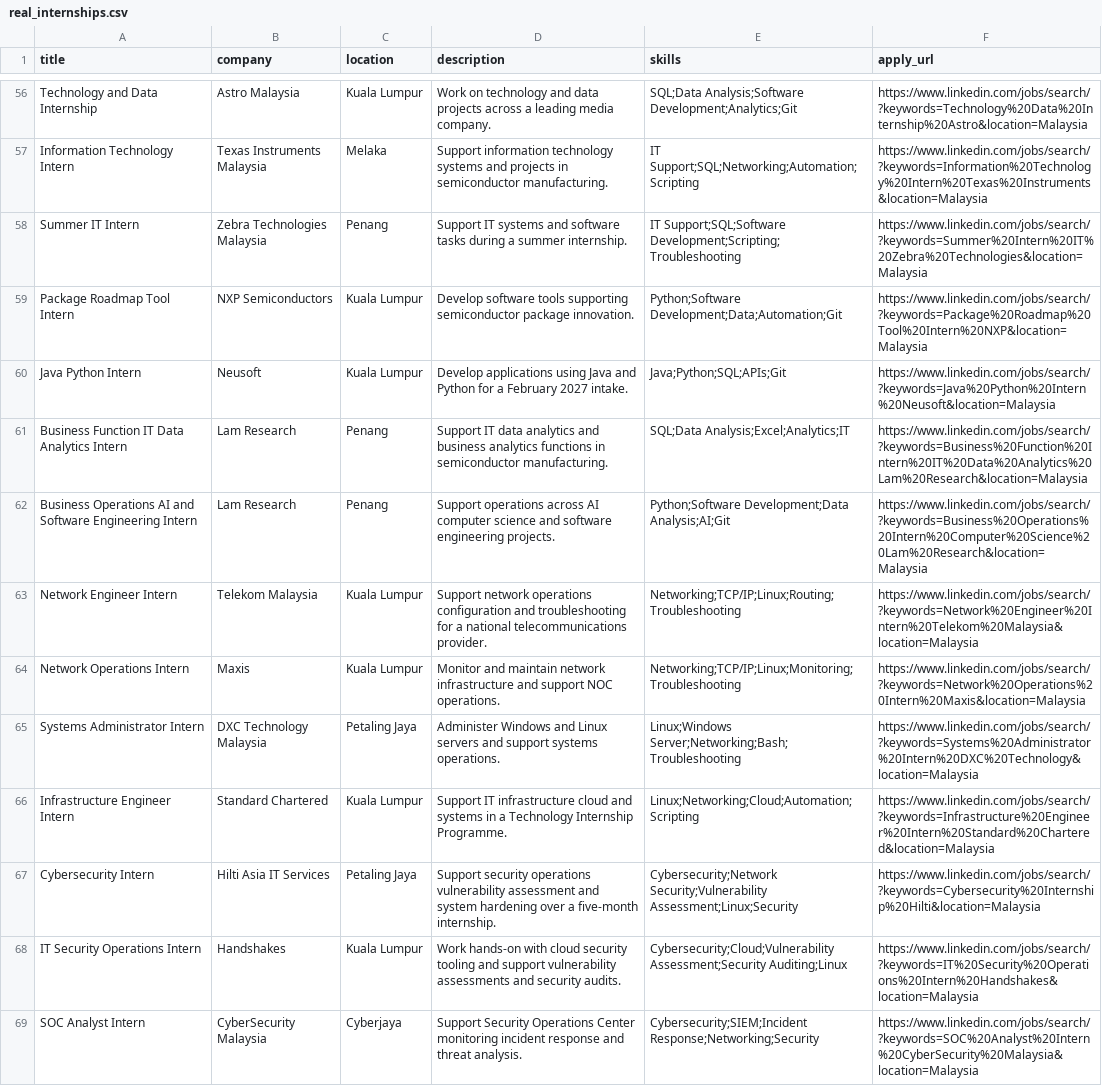
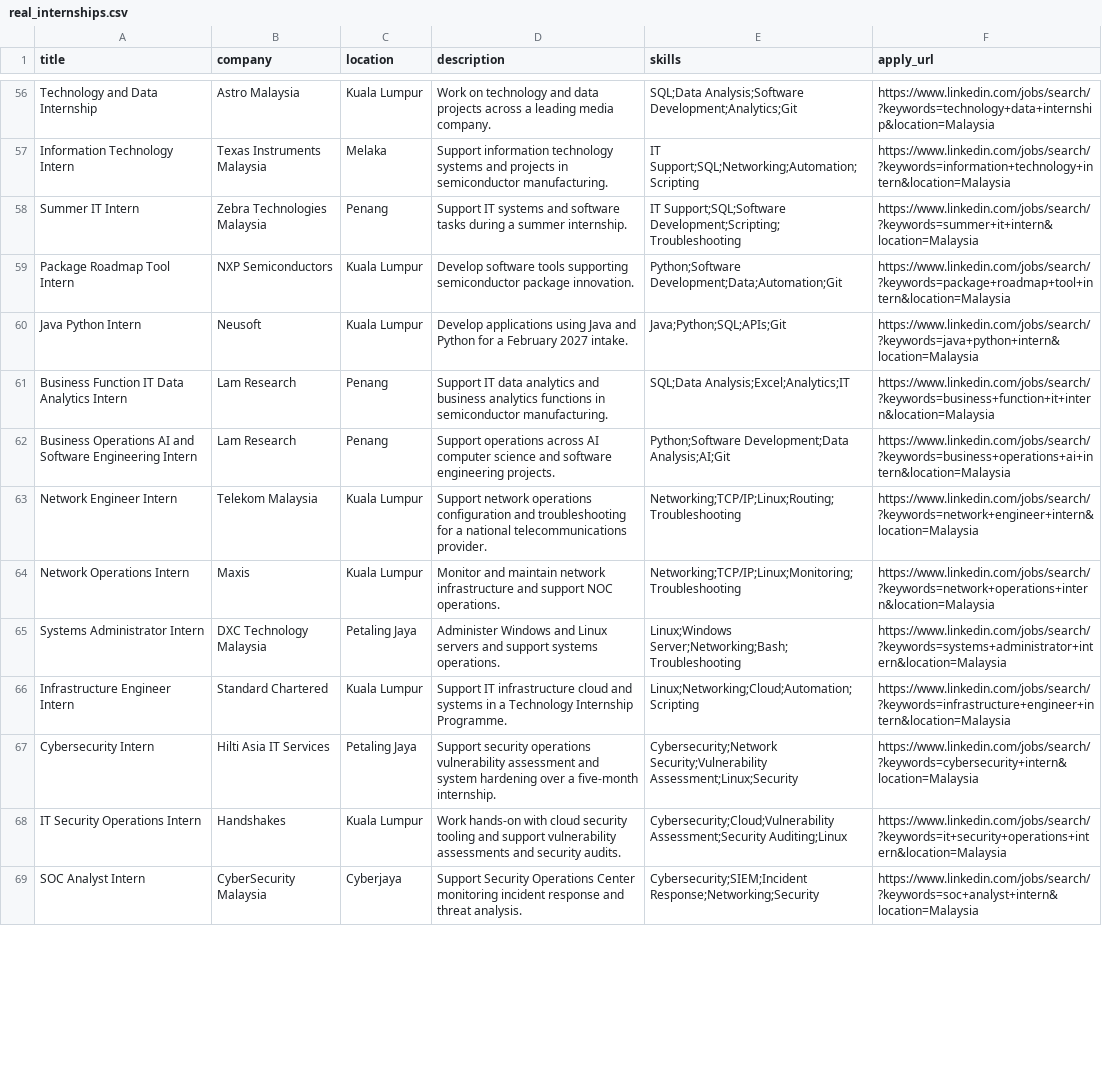
Before and after one commit to HilmanAshraf/SiapLi, a CSV file: real_internships.csv, drawn as a sheet; only a part is shown, gaps mark what is left out; the diff covers the shown part only; the diff names each change by its address in the sheet, - before the commit and + after, or states it on an @@ line.

Commit message:
Fix apply links: use broad field-based LinkedIn searches so they return real results instead of empty pages

```diff
--- a/real_internships.csv
+++ b/real_internships.csv
-F56 (apply_url): https://www.linkedin.com/jobs/search/?keywords=Technology%20Data%20Internship%20Astro&location=Malaysia
+F56 (apply_url): https://www.linkedin.com/jobs/search/?keywords=technology+data+internship&location=Malaysia
-F57 (apply_url): https://www.linkedin.com/jobs/search/?keywords=Information%20Technology%20Intern%20Texas%20Instruments&location=Malaysia
+F57 (apply_url): https://www.linkedin.com/jobs/search/?keywords=information+technology+intern&location=Malaysia
-F58 (apply_url): https://www.linkedin.com/jobs/search/?keywords=Summer%20Intern%20IT%20Zebra%20Technologies&location=Malaysia
+F58 (apply_url): https://www.linkedin.com/jobs/search/?keywords=summer+it+intern&location=Malaysia
-F59 (apply_url): https://www.linkedin.com/jobs/search/?keywords=Package%20Roadmap%20Tool%20Intern%20NXP&location=Malaysia
+F59 (apply_url): https://www.linkedin.com/jobs/search/?keywords=package+roadmap+tool+intern&location=Malaysia
-F60 (apply_url): https://www.linkedin.com/jobs/search/?keywords=Java%20Python%20Intern%20Neusoft&location=Malaysia
+F60 (apply_url): https://www.linkedin.com/jobs/search/?keywords=java+python+intern&location=Malaysia
-F61 (apply_url): https://www.linkedin.com/jobs/search/?keywords=Business%20Function%20Intern%20IT%20Data%20Analytics%20Lam%20Research&location=Malaysia
+F61 (apply_url): https://www.linkedin.com/jobs/search/?keywords=business+function+it+intern&location=Malaysia
-F62 (apply_url): https://www.linkedin.com/jobs/search/?keywords=Business%20Operations%20Intern%20Computer%20Science%20Lam%20Research&location=Malaysia
+F62 (apply_url): https://www.linkedin.com/jobs/search/?keywords=business+operations+ai+intern&location=Malaysia
-F63 (apply_url): https://www.linkedin.com/jobs/search/?keywords=Network%20Engineer%20Intern%20Telekom%20Malaysia&location=Malaysia
+F63 (apply_url): https://www.linkedin.com/jobs/search/?keywords=network+engineer+intern&location=Malaysia
-F64 (apply_url): https://www.linkedin.com/jobs/search/?keywords=Network%20Operations%20Intern%20Maxis&location=Malaysia
+F64 (apply_url): https://www.linkedin.com/jobs/search/?keywords=network+operations+intern&location=Malaysia
-F65 (apply_url): https://www.linkedin.com/jobs/search/?keywords=Systems%20Administrator%20Intern%20DXC%20Technology&location=Malaysia
+F65 (apply_url): https://www.linkedin.com/jobs/search/?keywords=systems+administrator+intern&location=Malaysia
-F66 (apply_url): https://www.linkedin.com/jobs/search/?keywords=Infrastructure%20Engineer%20Intern%20Standard%20Chartered&location=Malaysia
+F66 (apply_url): https://www.linkedin.com/jobs/search/?keywords=infrastructure+engineer+intern&location=Malaysia
-F67 (apply_url): https://www.linkedin.com/jobs/search/?keywords=Cybersecurity%20Internship%20Hilti&location=Malaysia
+F67 (apply_url): https://www.linkedin.com/jobs/search/?keywords=cybersecurity+intern&location=Malaysia
-F68 (apply_url): https://www.linkedin.com/jobs/search/?keywords=IT%20Security%20Operations%20Intern%20Handshakes&location=Malaysia
+F68 (apply_url): https://www.linkedin.com/jobs/search/?keywords=it+security+operations+intern&location=Malaysia
-F69 (apply_url): https://www.linkedin.com/jobs/search/?keywords=SOC%20Analyst%20Intern%20CyberSecurity%20Malaysia&location=Malaysia
+F69 (apply_url): https://www.linkedin.com/jobs/search/?keywords=soc+analyst+intern&location=Malaysia
```
Also changed, not shown: 67 edited cells elsewhere in this file, 1 other file.
